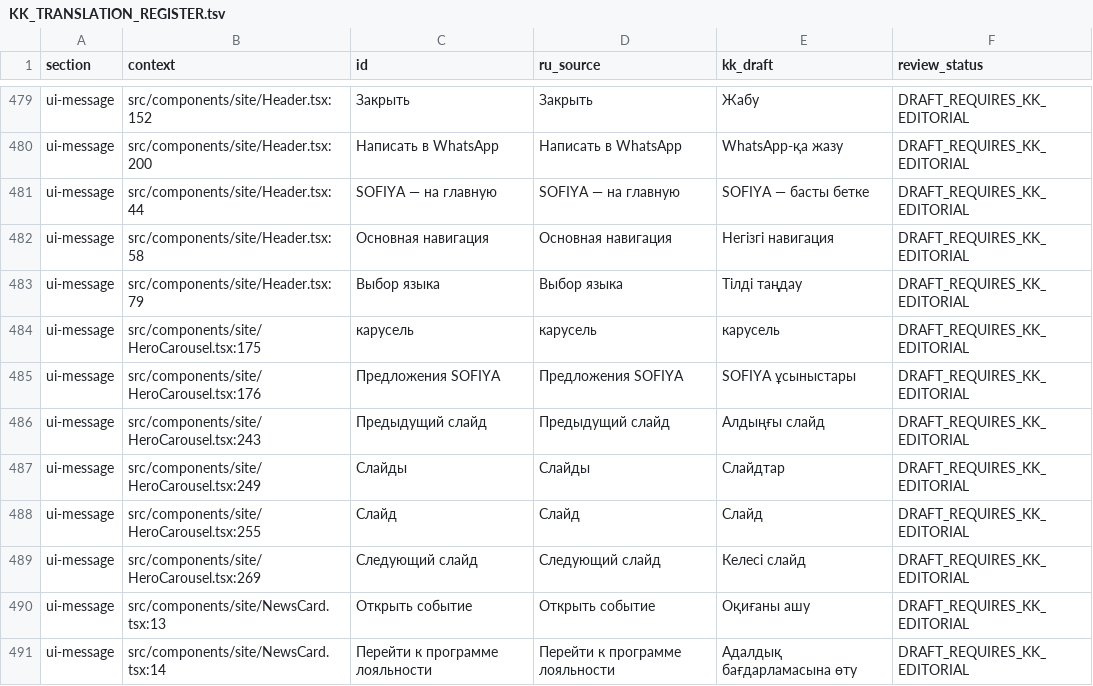
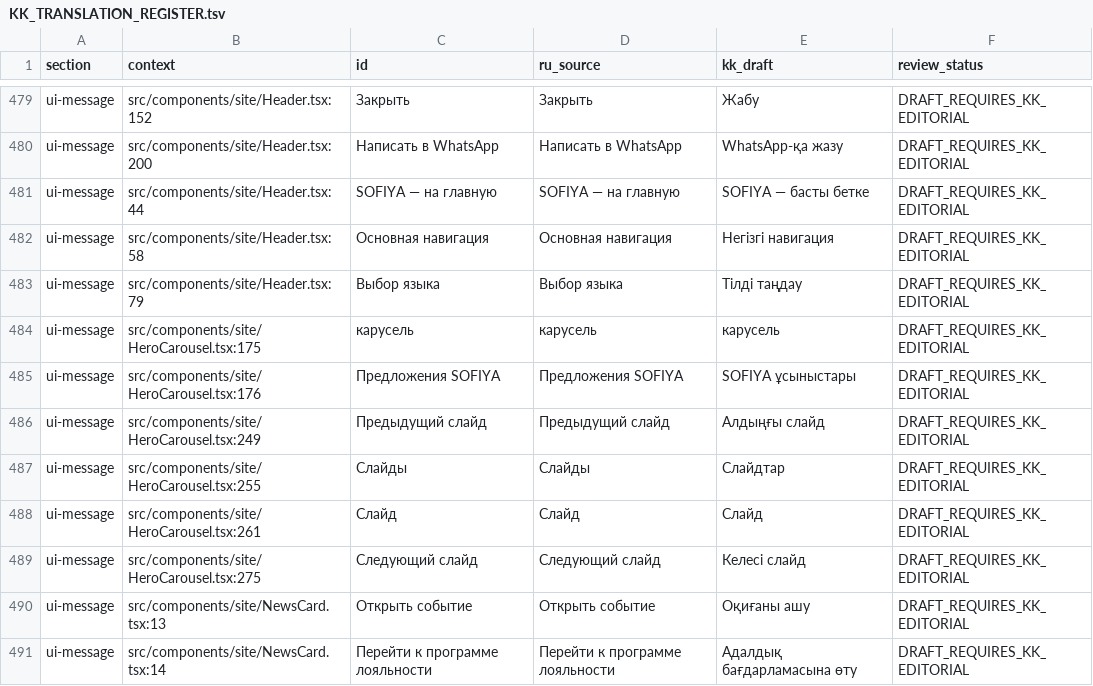
Before and after one commit to project100mln/sofiya-sweet-sweetness-hub, a TSV file: docs/i18n/KK_TRANSLATION_REGISTER.tsv, drawn as a sheet; only a part is shown, gaps mark what is left out.

```diff
--- a/docs/i18n/KK_TRANSLATION_REGISTER.tsv
+++ b/docs/i18n/KK_TRANSLATION_REGISTER.tsv
@@ -485,6 +485,6 @@ ui-message	src/components/site/HeroCarousel.tsx:175	карусель	карус
 ui-message	src/components/site/HeroCarousel.tsx:176	Предложения SOFIYA	Предложения SOFIYA	SOFIYA ұсыныстары	DRAFT_REQUIRES_KK_EDITORIAL
-ui-message	src/components/site/HeroCarousel.tsx:243	Предыдущий слайд	Предыдущий слайд	Алдыңғы слайд	DRAFT_REQUIRES_KK_EDITORIAL
-ui-message	src/components/site/HeroCarousel.tsx:249	Слайды	Слайды	Слайдтар	DRAFT_REQUIRES_KK_EDITORIAL
-ui-message	src/components/site/HeroCarousel.tsx:255	Слайд	Слайд	Слайд	DRAFT_REQUIRES_KK_EDITORIAL
-ui-message	src/components/site/HeroCarousel.tsx:269	Следующий слайд	Следующий слайд	Келесі слайд	DRAFT_REQUIRES_KK_EDITORIAL
+ui-message	src/components/site/HeroCarousel.tsx:249	Предыдущий слайд	Предыдущий слайд	Алдыңғы слайд	DRAFT_REQUIRES_KK_EDITORIAL
+ui-message	src/components/site/HeroCarousel.tsx:255	Слайды	Слайды	Слайдтар	DRAFT_REQUIRES_KK_EDITORIAL
+ui-message	src/components/site/HeroCarousel.tsx:261	Слайд	Слайд	Слайд	DRAFT_REQUIRES_KK_EDITORIAL
+ui-message	src/components/site/HeroCarousel.tsx:275	Следующий слайд	Следующий слайд	Келесі слайд	DRAFT_REQUIRES_KK_EDITORIAL
 ui-message	src/components/site/NewsCard.tsx:13	Открыть событие	Открыть событие	Оқиғаны ашу	DRAFT_REQUIRES_KK_EDITORIAL
```
Also changed, not shown: 4 other files.
